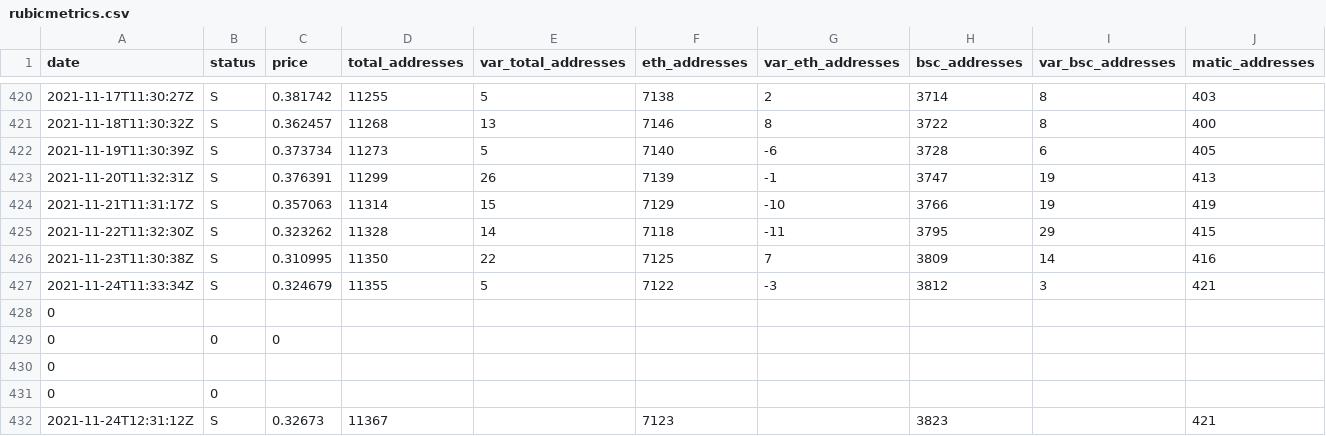
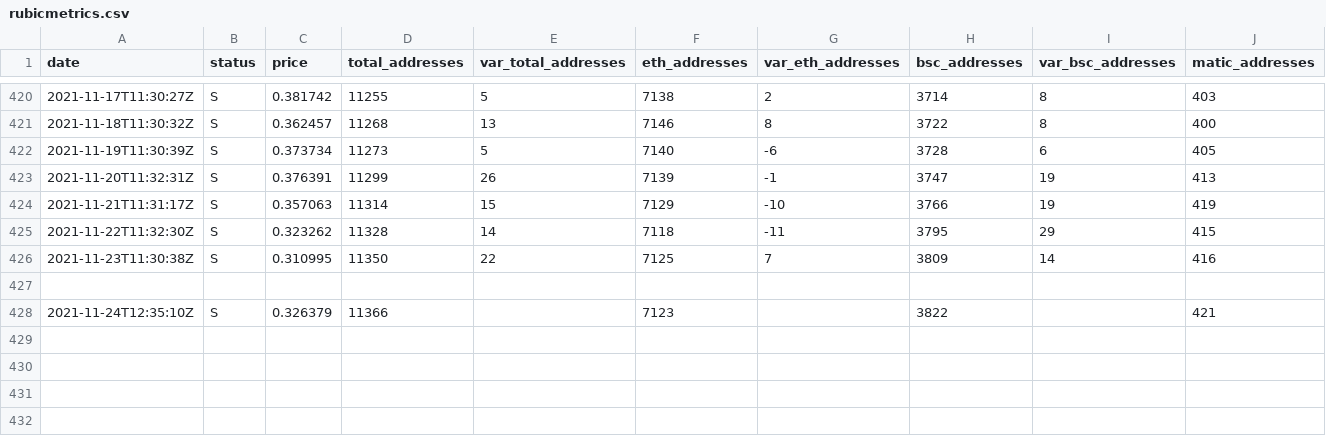
Before and after one commit to Fabien-Morrow/RubicMetrics, a CSV file: rubicmetrics.csv, drawn as a sheet; only a part is shown, gaps mark what is left out; removed rows and columns are numbered as before the commit, all else as after; rows hold the shown columns only; the diff names each change by its address in the sheet, - before the commit and + after, or states it on an @@ line.

Commit message:
daily metrics

```diff
--- a/rubicmetrics.csv
+++ b/rubicmetrics.csv
-row 427: 2021-11-24T11:33:34Z | S | 0.324679 | 11355 | 5 | 7122 | -3 | 3812 | 3 | 421
+row 427: (empty)
-row 428: 0
-row 429: 0 | 0 | 0
-row 430: 0
-row 431: 0 | 0
-A428 (date): 2021-11-24T12:31:12Z
+A428 (date): 2021-11-24T12:35:10Z
-C428 (price): 0.32673
+C428 (price): 0.326379
-D428 (total_addresses): 11367
+D428 (total_addresses): 11366
-H428 (bsc_addresses): 3823
+H428 (bsc_addresses): 3822
```
